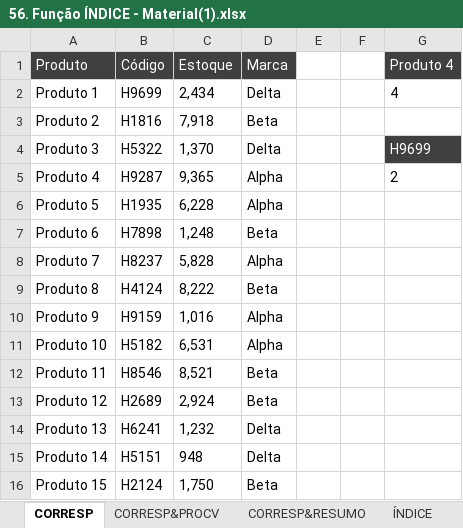
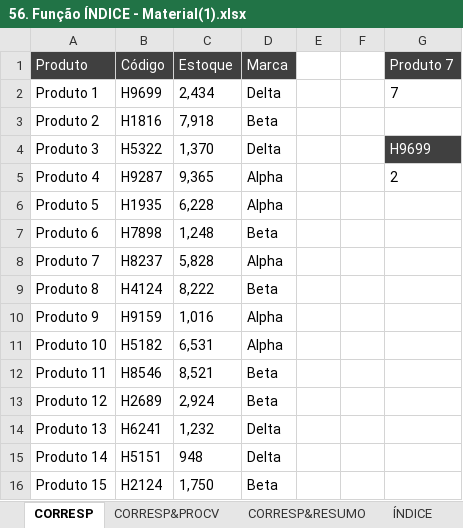
Before and after one commit to filipeAugusto99/Excel, an Excel workbook: 5-FuncoesMercadoTrabalho/56. Função ÍNDICE - Material(1).xlsx, sheet CORRESP, drawn as a sheet; values as stored, in another font and other column widths than the file's, no borders; the diff names each change by its address in the sheet, - before the commit and + after, or states it on an @@ line.

```diff
--- a/5-FuncoesMercadoTrabalho/56. Função ÍNDICE - Material(1).xlsx (sheet CORRESP)
+++ b/5-FuncoesMercadoTrabalho/56. Função ÍNDICE - Material(1).xlsx (sheet CORRESP)
-G1: Produto 4
+G1: Produto 7
-G2 (Produto 7): 4
+G2 (Produto 7): 7
```
Also changed, not shown: sheet ÍNDICE, 5-FuncoesMercadoTrabalho/57. ÍNDICE com CORRESP (Parte 1) - Material(1).xlsx.
